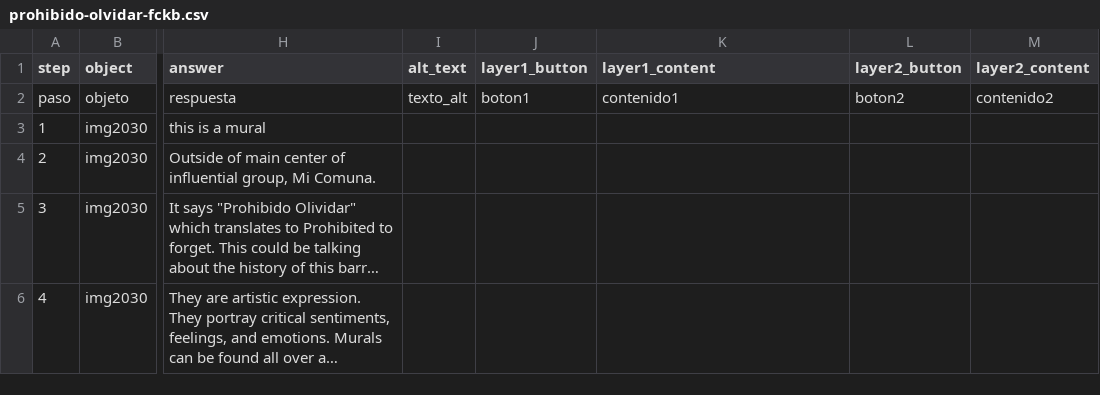
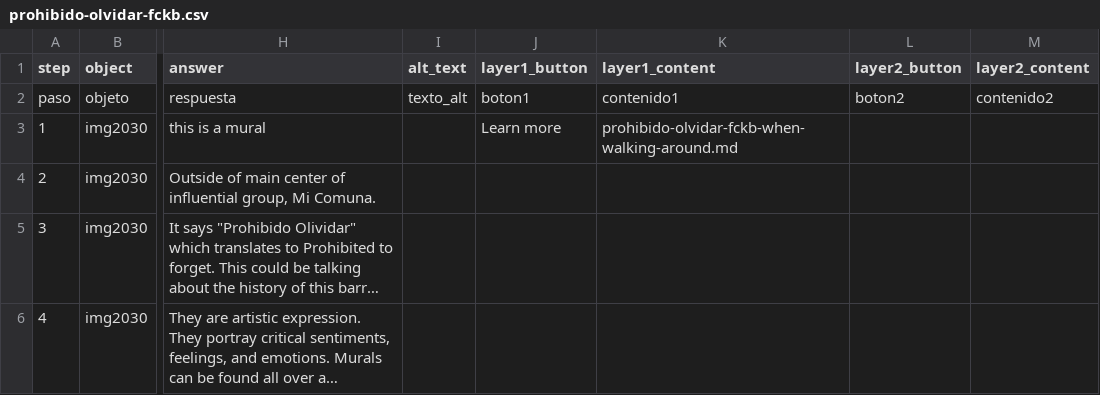
Before and after one commit to corinnesears/corinnesears.telar, a CSV file: telar-content/spreadsheets/prohibido-olvidar-fckb.csv, drawn as a sheet; only a part is shown, gaps mark what is left out; long unchanged cells end in …; the diff names each change by its address in the sheet, - before the commit and + after, or states it on an @@ line.

Commit message:
Modify 1 story
Changed:
  Story: Prohibido Olvidar

Published via Telar Compositor

```diff
--- a/telar-content/spreadsheets/prohibido-olvidar-fckb.csv
+++ b/telar-content/spreadsheets/prohibido-olvidar-fckb.csv
-J3 (layer1_button): (empty)
+J3 (layer1_button): Learn more
-K3 (layer1_content): (empty)
+K3 (layer1_content): prohibido-olvidar-fckb-when-walking-around.md
```
Also changed, not shown: 1 other file.
